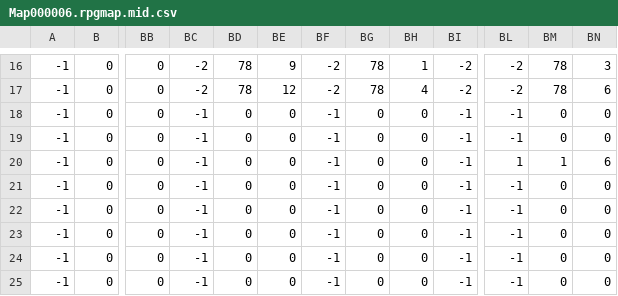
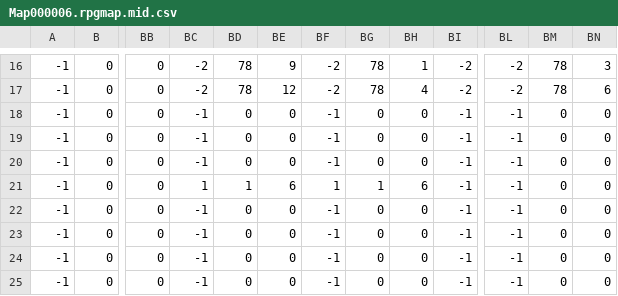
Before and after one commit to bearda/myFirstGame, a CSV file: rpgmap/Map000006.rpgmap.mid.csv, drawn as a sheet; only a part is shown, gaps mark what is left out; the diff names each change by its address in the sheet, - before the commit and + after, or states it on an @@ line.

```diff
--- a/rpgmap/Map000006.rpgmap.mid.csv
+++ b/rpgmap/Map000006.rpgmap.mid.csv
-BL20: 1
+BL20: -1
-BM20: 1
+BM20: 0
-BN20: 6
+BN20: 0
-BC21: -1
+BC21: 1
-BD21: 0
+BD21: 1
-BE21: 0
+BE21: 6
-BF21: -1
+BF21: 1
-BG21: 0
+BG21: 1
-BH21: 0
+BH21: 6
```
Also changed, not shown: rpgmap/Map000007.rpgmap.bot.csv, rpgmap/Map000007.rpgmap.mid.csv, 7 other files.
